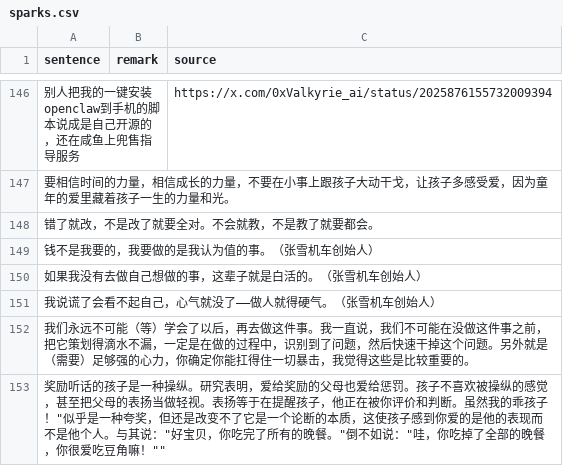
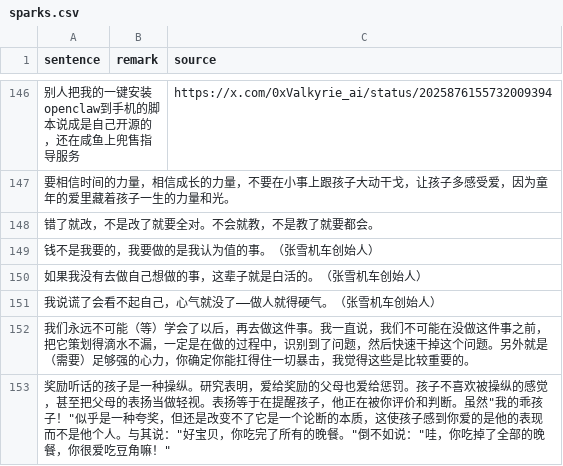
Before and after one commit to HenryLoveMiller/ja, a CSV file: sparks.csv, drawn as a sheet; only a part is shown, gaps mark what is left out; the diff names each change by its address in the sheet, - before the commit and + after, or states it on an @@ line.

Commit message:
修复 CSV 格式：转义内部引号

```diff
--- a/sparks.csv
+++ b/sparks.csv
-A153 (sentence): …断。虽然我的乖孩子！"似乎是一种夸奖，但还是改变不了它是一个论断的本质，这使孩子感到你爱的是他的表现而不是他个人。与其说："好宝贝，你吃完了所有的晚餐。"倒不如说："哇，你吃掉了全部的晚餐，你很爱吃豆角嘛！""
+A153 (sentence): …断。虽然"我的乖孩子！"似乎是一种夸奖，但还是改变不了它是一个论断的本质，这使孩子感到你爱的是他的表现而不是他个人。与其说："好宝贝，你吃完了所有的晚餐。"倒不如说："哇，你吃掉了全部的晚餐，你很爱吃豆角嘛！"
```
